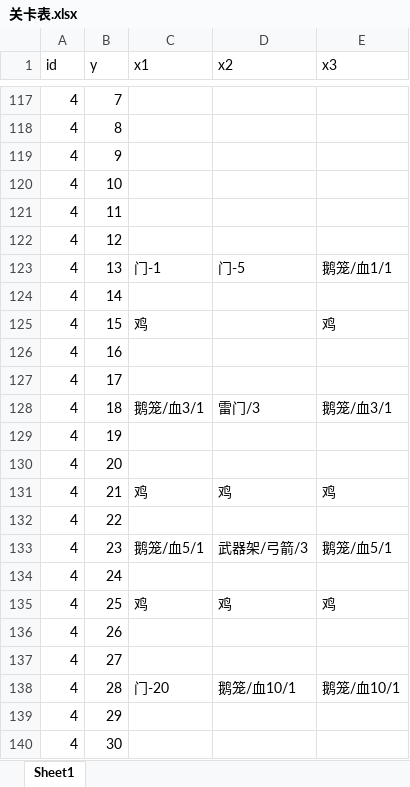
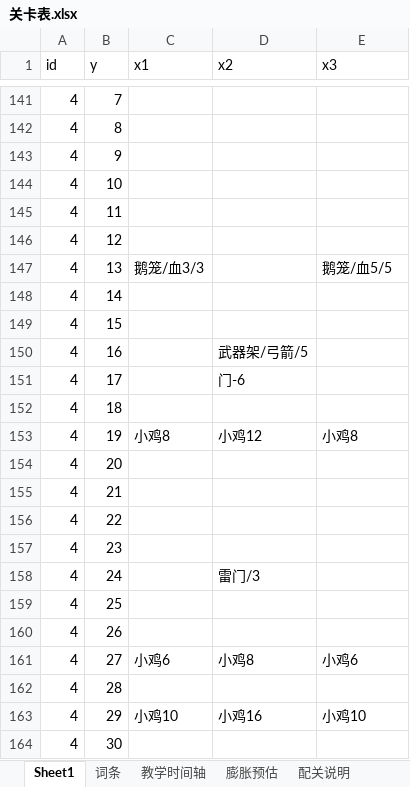
Before and after one commit to d2rzjbptj6-prog/doordoor, an Excel workbook: 关卡表.xlsx, sheet Sheet1, drawn as a sheet; only a part is shown, gaps mark what is left out; values as stored, in another font and other column widths than the file's, no cell formats; addresses are those after the commit; the diff covers the shown part only; the diff names each change by its address in the sheet, - before the commit and + after, or states it on an @@ line.

```diff
--- a/关卡表.xlsx (sheet Sheet1)
+++ b/关卡表.xlsx (sheet Sheet1)
+sheet tab: 词条
+sheet tab: 教学时间轴
+sheet tab: 膨胀预估
+sheet tab: 配关说明
-C147 (x1): 门-1
+C147 (x1): 鹅笼/血3/3
-D147 (x2): 门-5
+D147 (x2): (empty)
-E147 (x3): 鹅笼/血1/1
+E147 (x3): 鹅笼/血5/5
-C149 (x1): 鸡
+C149 (x1): (empty)
-E149 (x3): 鸡
+E149 (x3): (empty)
-D150 (x2): (empty)
+D150 (x2): 武器架/弓箭/5
-D151 (x2): (empty)
+D151 (x2): 门-6
-C152 (x1): 鹅笼/血3/1
+C152 (x1): (empty)
-D152 (x2): 雷门/3
+D152 (x2): (empty)
-E152 (x3): 鹅笼/血3/1
+E152 (x3): (empty)
-C153 (x1): (empty)
+C153 (x1): 小鸡8
-D153 (x2): (empty)
+D153 (x2): 小鸡12
-E153 (x3): (empty)
+E153 (x3): 小鸡8
-C155 (x1): 鸡
+C155 (x1): (empty)
-D155 (x2): 鸡
+D155 (x2): (empty)
-E155 (x3): 鸡
+E155 (x3): (empty)
-C157 (x1): 鹅笼/血5/1
+C157 (x1): (empty)
-D157 (x2): 武器架/弓箭/3
+D157 (x2): (empty)
-E157 (x3): 鹅笼/血5/1
+E157 (x3): (empty)
-D158 (x2): (empty)
+D158 (x2): 雷门/3
-C159 (x1): 鸡
+C159 (x1): (empty)
-D159 (x2): 鸡
+D159 (x2): (empty)
-E159 (x3): 鸡
+E159 (x3): (empty)
-C161 (x1): (empty)
+C161 (x1): 小鸡6
-D161 (x2): (empty)
+D161 (x2): 小鸡8
-E161 (x3): (empty)
+E161 (x3): 小鸡6
-C162 (x1): 门-20
+C162 (x1): (empty)
-D162 (x2): 鹅笼/血10/1
+D162 (x2): (empty)
-E162 (x3): 鹅笼/血10/1
+E162 (x3): (empty)
-C163 (x1): (empty)
+C163 (x1): 小鸡10
-D163 (x2): (empty)
+D163 (x2): 小鸡16
-E163 (x3): (empty)
+E163 (x3): 小鸡10
```
Also changed, not shown: 68 added rows, 2 removed rows and 146 edited cells elsewhere in this sheet, cell formats, 4 other files.
